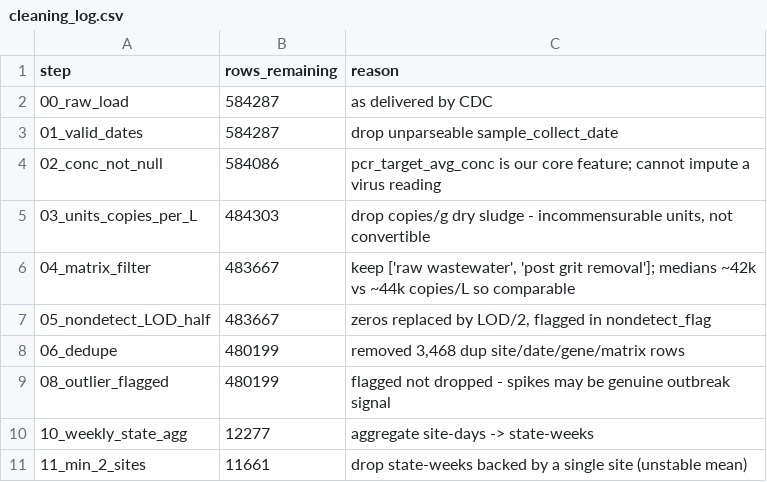
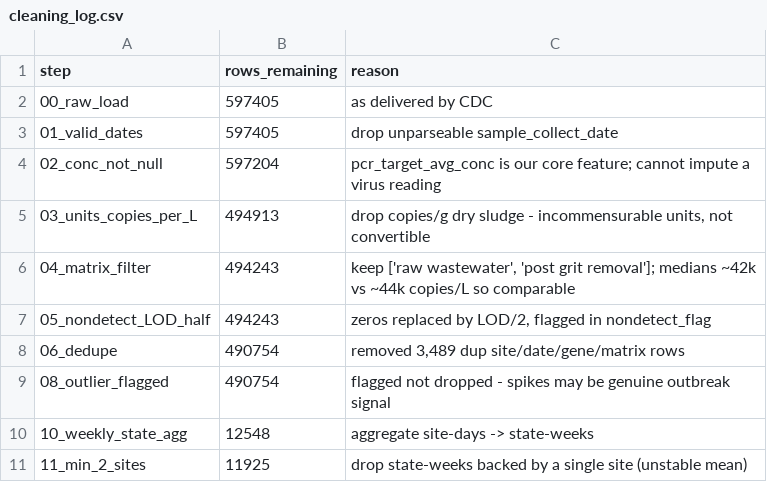
Before and after one commit to 12chenec/AI4ALL7C, a CSV file: data_cleaning/cleaning_log.csv, drawn as a sheet.

```diff
--- a/data_cleaning/cleaning_log.csv
+++ b/data_cleaning/cleaning_log.csv
@@ -1,11 +1,11 @@
 step,rows_remaining,reason
-00_raw_load,584287,as delivered by CDC
-01_valid_dates,584287,drop unparseable sample_collect_date
-02_conc_not_null,584086,pcr_target_avg_conc is our core feature; cannot impute a virus reading
-03_units_copies_per_L,484303,"drop copies/g dry sludge - incommensurable units, not convertible"
-04_matrix_filter,483667,"keep ['raw wastewater', 'post grit removal']; medians ~42k vs ~44k copies/L so comparable"
-05_nondetect_LOD_half,483667,"zeros replaced by LOD/2, flagged in nondetect_flag"
-06_dedupe,480199,"removed 3,468 dup site/date/gene/matrix rows"
-08_outlier_flagged,480199,flagged not dropped - spikes may be genuine outbreak signal
-10_weekly_state_agg,12277,aggregate site-days -> state-weeks
-11_min_2_sites,11661,drop state-weeks backed by a single site (unstable mean)
+00_raw_load,597405,as delivered by CDC
+01_valid_dates,597405,drop unparseable sample_collect_date
+02_conc_not_null,597204,pcr_target_avg_conc is our core feature; cannot impute a virus reading
+03_units_copies_per_L,494913,"drop copies/g dry sludge - incommensurable units, not convertible"
+04_matrix_filter,494243,"keep ['raw wastewater', 'post grit removal']; medians ~42k vs ~44k copies/L so comparable"
+05_nondetect_LOD_half,494243,"zeros replaced by LOD/2, flagged in nondetect_flag"
+06_dedupe,490754,"removed 3,489 dup site/date/gene/matrix rows"
+08_outlier_flagged,490754,flagged not dropped - spikes may be genuine outbreak signal
+10_weekly_state_agg,12548,aggregate site-days -> state-weeks
+11_min_2_sites,11925,drop state-weeks backed by a single site (unstable mean)
```
Also changed, not shown: results/model_results.csv, 4 other files.
